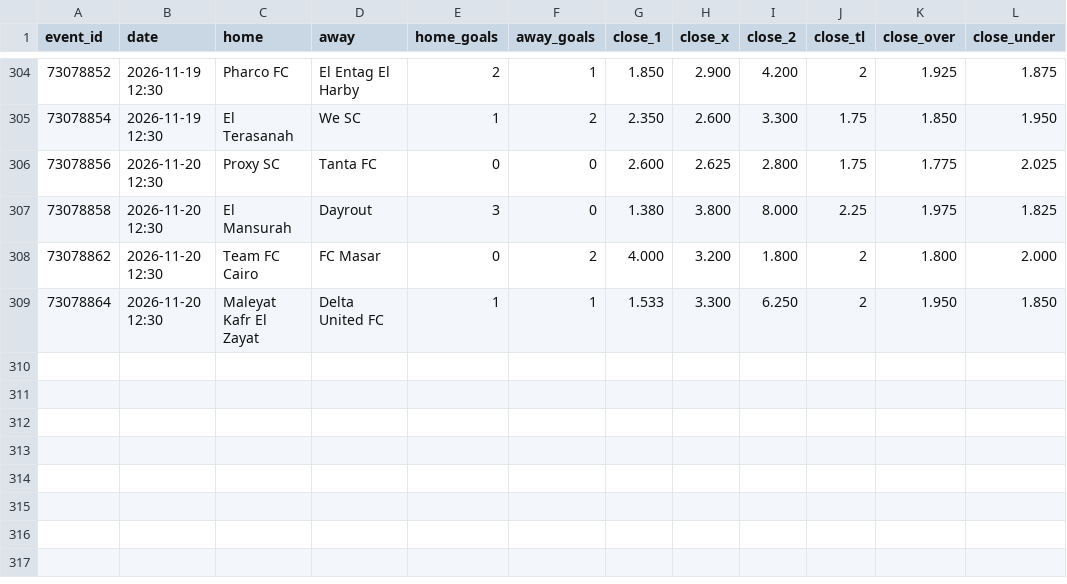
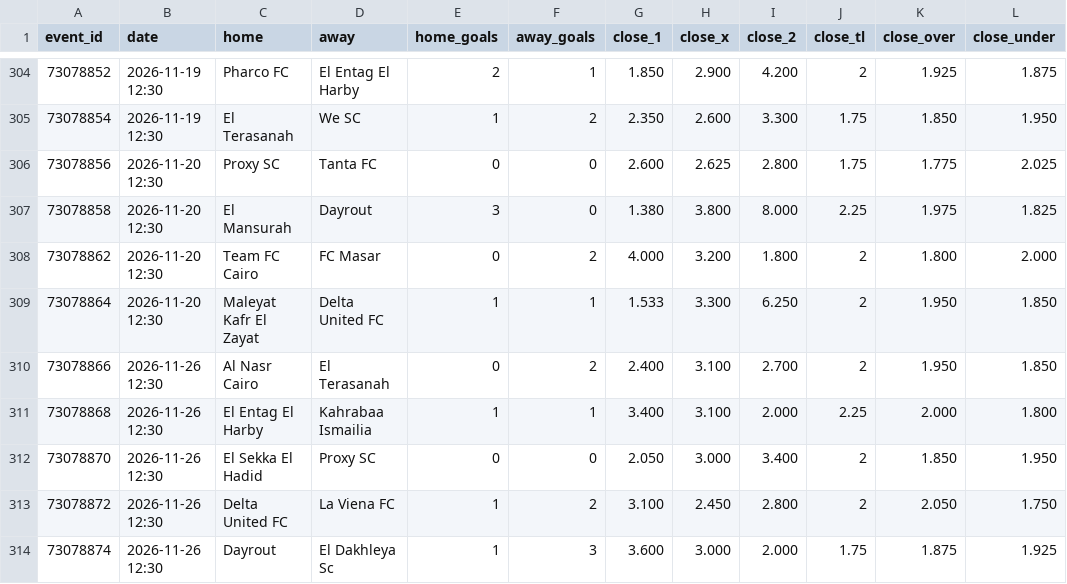
Before and after one commit to bsfisuomi/model-backtest, a CSV file: data/matches/egypt-2-division-a.csv, drawn as a sheet; only a part is shown, gaps mark what is left out; the diff names each change by its address in the sheet, - before the commit and + after, or states it on an @@ line.

```diff
--- a/data/matches/egypt-2-division-a.csv
+++ b/data/matches/egypt-2-division-a.csv
+row 310: 73078866 | 2026-11-26 12:30 | Al Nasr Cairo | El Terasanah | 0 | 2 | 2.400 | 3.100 | 2.700 | 2 | 1.950 | 1.850
+row 311: 73078868 | 2026-11-26 12:30 | El Entag El Harby | Kahrabaa Ismailia | 1 | 1 | 3.400 | 3.100 | 2.000 | 2.25 | 2.000 | 1.800
+row 312: 73078870 | 2026-11-26 12:30 | El Sekka El Hadid | Proxy SC | 0 | 0 | 2.050 | 3.000 | 3.400 | 2 | 1.850 | 1.950
+row 313: 73078872 | 2026-11-26 12:30 | Delta United FC | La Viena FC | 1 | 2 | 3.100 | 2.450 | 2.800 | 2 | 2.050 | 1.750
+row 314: 73078874 | 2026-11-26 12:30 | Dayrout | El Dakhleya Sc | 1 | 3 | 3.600 | 3.000 | 2.000 | 1.75 | 1.875 | 1.925
```
Also changed, not shown: data/matches/georgia-erovnuli-liga-2.csv, data/matches/jordan-jordan-1st-division.csv, 8 other files.
